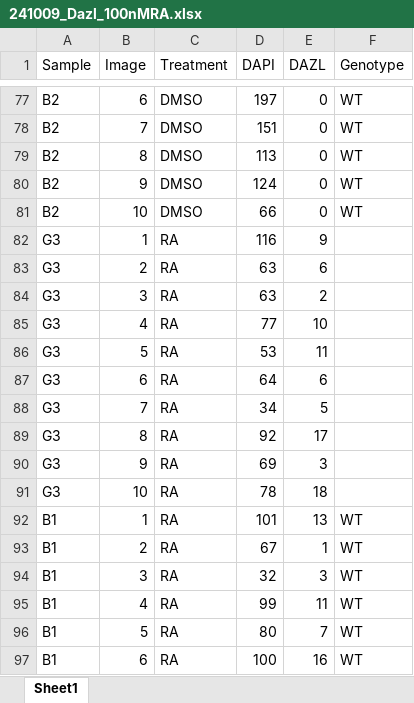
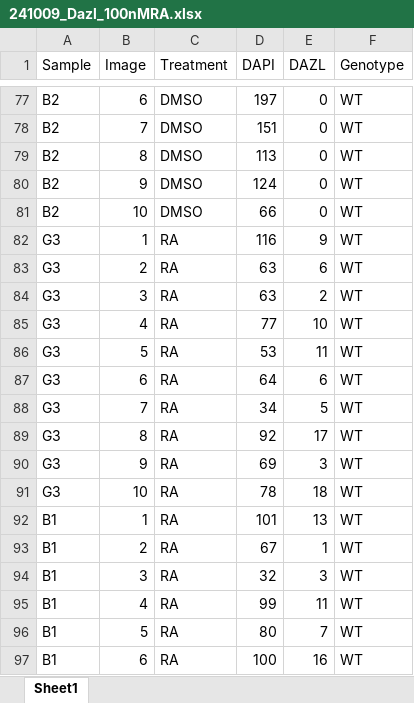
Before and after one commit to kbonefas/KDM5C_Germ_Mechanism, an Excel workbook: data/raw/Cell_Counts/Dazl_100nMRA/241009_Dazl_100nMRA.xlsx, sheet Sheet1, drawn as a sheet; only a part is shown, gaps mark what is left out; values as stored, in another font and other column widths than the file's, no borders; the diff names each change by its address in the sheet, - before the commit and + after, or states it on an @@ line.

Commit message:
updating missing groups genotype

```diff
--- a/data/raw/Cell_Counts/Dazl_100nMRA/241009_Dazl_100nMRA.xlsx (sheet Sheet1)
+++ b/data/raw/Cell_Counts/Dazl_100nMRA/241009_Dazl_100nMRA.xlsx (sheet Sheet1)
-F82:F91 (Genotype): (empty)
+F82:F91 (Genotype): WT
```
